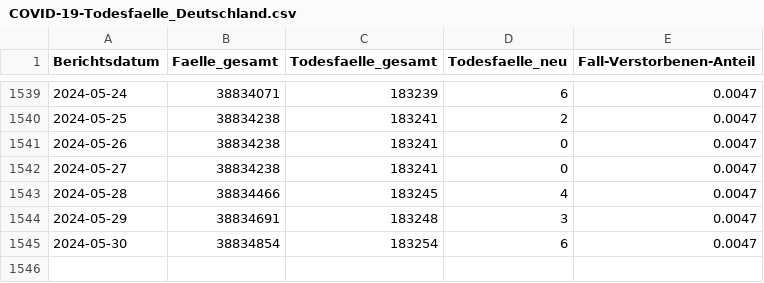
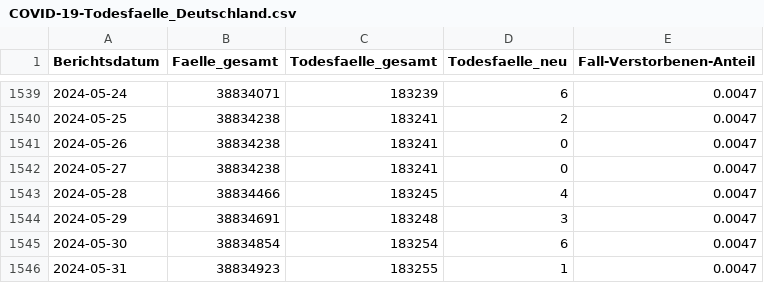
Before and after one commit to RKIOpenData/OpenData_Sandbox, a CSV file: COVID-19-Todesfaelle_Deutschland.csv, drawn as a sheet; only a part is shown, gaps mark what is left out; the diff names each change by its address in the sheet, - before the commit and + after, or states it on an @@ line.

```diff
--- a/COVID-19-Todesfaelle_Deutschland.csv
+++ b/COVID-19-Todesfaelle_Deutschland.csv
+row 1546: 2024-05-31 | 38834923 | 183255 | 1 | 0.0047
```
Also changed, not shown: 6 other files.
